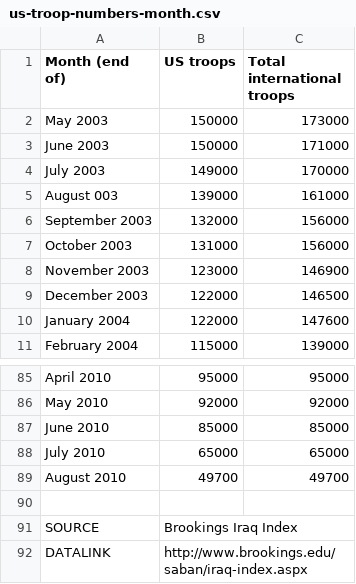
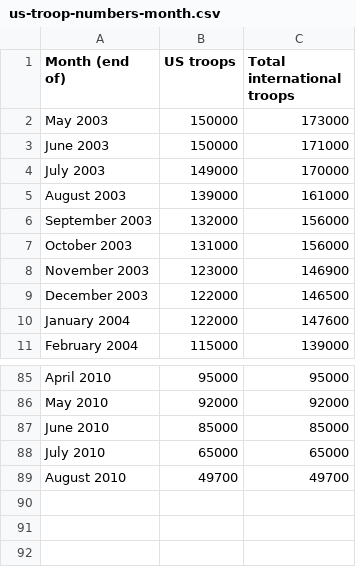
Before and after one commit to cochransean/iraq-war-vis, a CSV file: data/us-troop-numbers-month.csv, drawn as a sheet; only a part is shown, gaps mark what is left out.

```diff
--- a/data/us-troop-numbers-month.csv
+++ b/data/us-troop-numbers-month.csv
@@ -4,3 +4,3 @@ June 2003,150000,171000
 July 2003,149000,170000
-August 003,139000,161000
+August 2003,139000,161000
 September 2003,132000,156000
@@ -89,4 +89 @@ July 2010,65000,65000
 August 2010,49700,49700
-,,
-SOURCE,Brookings Iraq Index,
-DATALINK,http://www.brookings.edu/saban/iraq-index.aspx,
```
Also changed, not shown: 6 other files.
